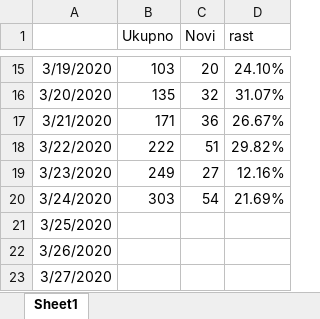
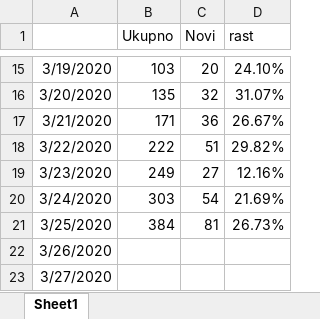
Before and after one commit to sasa-yovanovicc/covid-19, an Excel workbook: serbia covid19.xlsx, sheet Sheet1, drawn as a sheet; only a part is shown, gaps mark what is left out; values as stored, in another font and other column widths than the file's, no borders; charts and pictures not drawn; the diff names each change by its address in the sheet, - before the commit and + after, or states it on an @@ line.

Commit message:
update

```diff
--- a/serbia covid19.xlsx (sheet Sheet1)
+++ b/serbia covid19.xlsx (sheet Sheet1)
-B21 (Ukupno): (empty)
+B21 (Ukupno): 384
-C21 (Novi): (empty)
+C21 (Novi): 81
-D21 (rast): (empty)
+D21 (rast): 26.73%
```
Also changed, not shown: charts or pictures.
